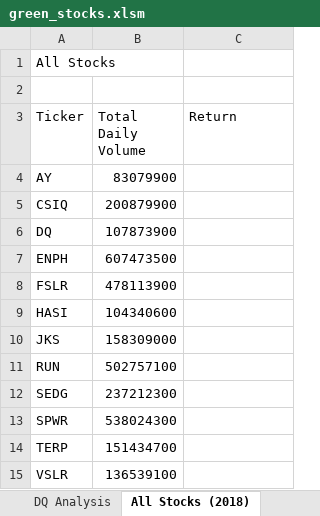
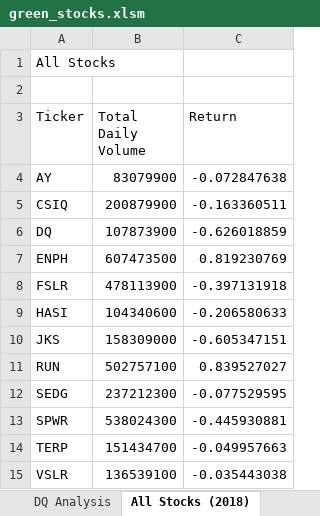
Before and after one commit to sever1sd/stock_analysis, an Excel workbook: green_stocks.xlsm, sheet All Stocks (2018), drawn as a sheet; values as stored, in another font and other column widths than the file's, no borders; the diff names each change by its address in the sheet, - before the commit and + after, or states it on an @@ line.

Commit message:
macro updates includes return by ticker

```diff
--- a/green_stocks.xlsm (sheet All Stocks (2018))
+++ b/green_stocks.xlsm (sheet All Stocks (2018))
-C4 (Return): (empty)
+C4 (Return): -0.072847638
-C5 (Return): (empty)
+C5 (Return): -0.163360511
-C6 (Return): (empty)
+C6 (Return): -0.626018859
-C7 (Return): (empty)
+C7 (Return): 0.819230769
-C8 (Return): (empty)
+C8 (Return): -0.397131918
-C9 (Return): (empty)
+C9 (Return): -0.206580633
-C10 (Return): (empty)
+C10 (Return): -0.605347151
-C11 (Return): (empty)
+C11 (Return): 0.839527027
-C12 (Return): (empty)
+C12 (Return): -0.077529595
-C13 (Return): (empty)
+C13 (Return): -0.445930881
-C14 (Return): (empty)
+C14 (Return): -0.049957663
-C15 (Return): (empty)
+C15 (Return): -0.035443038
```
